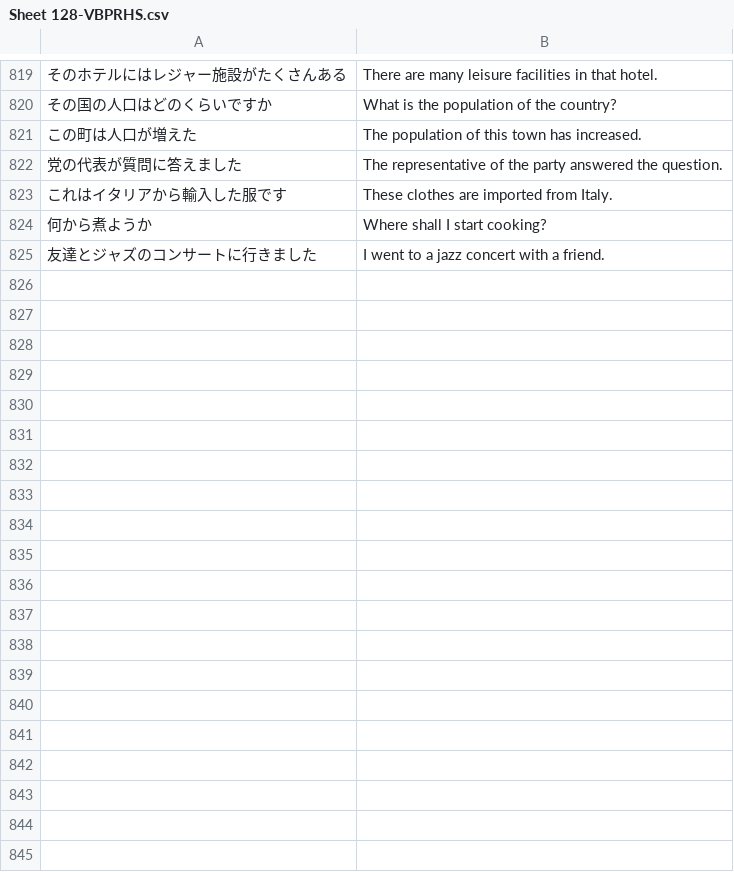
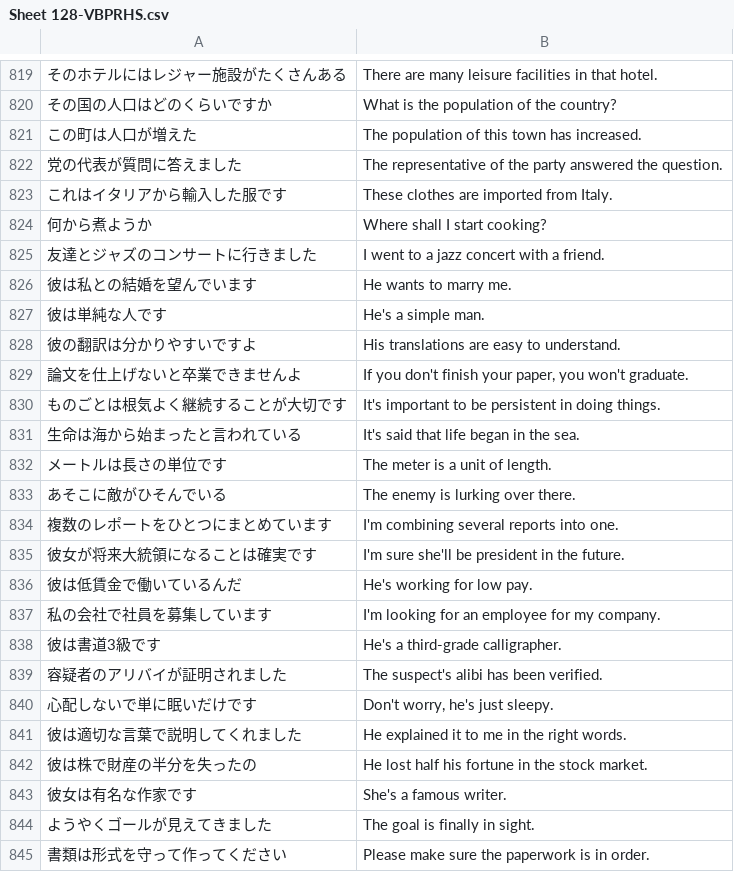
Before and after one commit to rexesian/nihongo, a CSV file: docs/rdata/Sheet 128-VBPRHS.csv, drawn as a sheet; only a part is shown, gaps mark what is left out; the diff covers the shown part only; the diff names each change by its address in the sheet, - before the commit and + after, or states it on an @@ line.

```diff
--- a/docs/rdata/Sheet 128-VBPRHS.csv
+++ b/docs/rdata/Sheet 128-VBPRHS.csv
+row 826: 彼は私との結婚を望んでいます | He wants to marry me.
+row 827: 彼は単純な人です | He's a simple man.
+row 828: 彼の翻訳は分かりやすいですよ | His translations are easy to understand.
+row 829: 論文を仕上げないと卒業できませんよ | If you don't finish your paper, you won't graduate.
+row 830: ものごとは根気よく継続することが大切です | It's important to be persistent in doing things.
+row 831: 生命は海から始まったと言われている | It's said that life began in the sea.
+row 832: メートルは長さの単位です | The meter is a unit of length.
+row 833: あそこに敵がひそんでいる | The enemy is lurking over there.
+row 834: 複数のレポートをひとつにまとめています | I'm combining several reports into one.
+row 835: 彼女が将来大統領になることは確実です | I'm sure she'll be president in the future.
+row 836: 彼は低賃金で働いているんだ | He's working for low pay.
+row 837: 私の会社で社員を募集しています | I'm looking for an employee for my company.
+row 838: 彼は書道3級です | He's a third-grade calligrapher.
+row 839: 容疑者のアリバイが証明されました | The suspect's alibi has been verified.
+row 840: 心配しないで単に眠いだけです | Don't worry, he's just sleepy.
+row 841: 彼は適切な言葉で説明してくれました | He explained it to me in the right words.
+row 842: 彼は株で財産の半分を失ったの | He lost half his fortune in the stock market.
+row 843: 彼女は有名な作家です | She's a famous writer.
+row 844: ようやくゴールが見えてきました | The goal is finally in sight.
+row 845: 書類は形式を守って作ってください | Please make sure the paperwork is in order.
```
Also changed, not shown: 20 added rows elsewhere in this file, rdata/Sheet 128-VBPRHS.csv, 1 other file.
